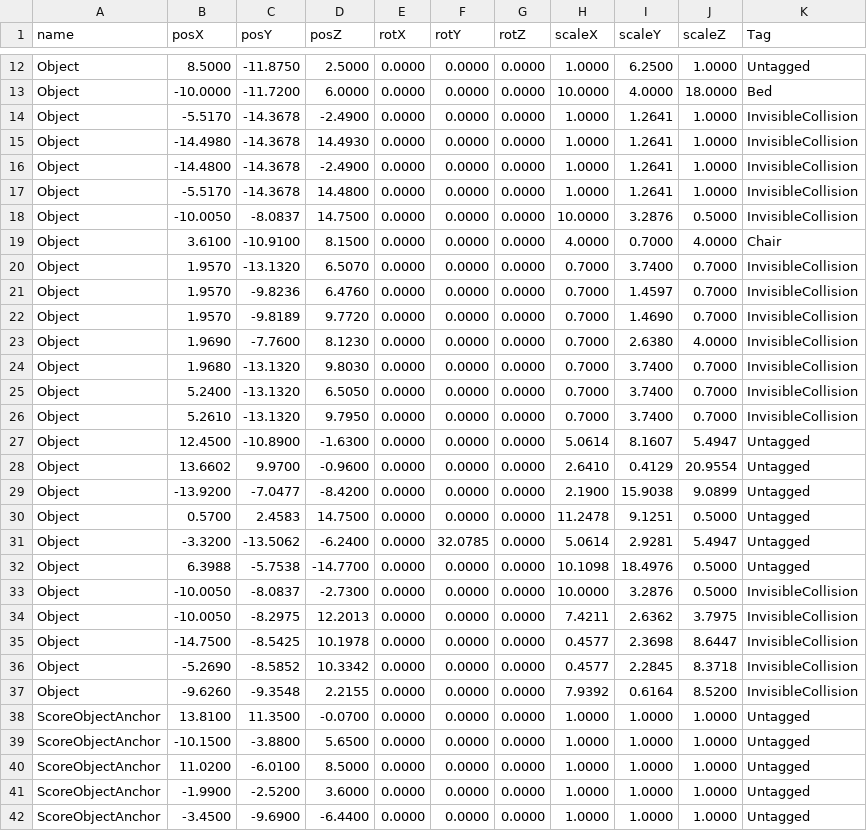
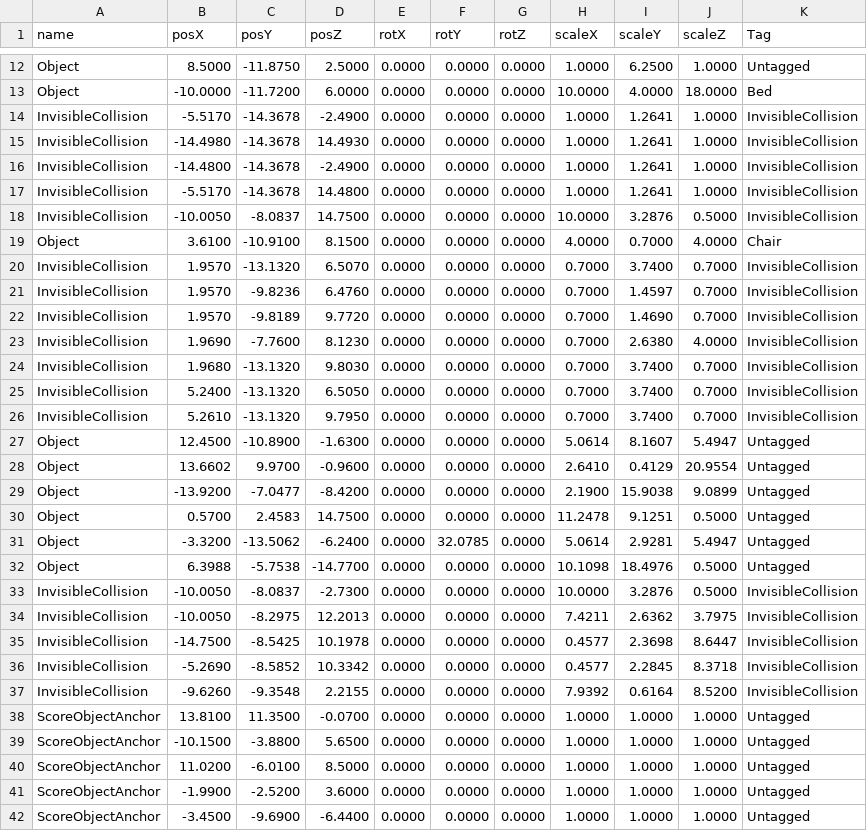
Before and after one commit to wizgame2023/2025afterGame, a CSV file: 2025afterGame/media/Stage/positions.csv, drawn as a sheet; only a part is shown, gaps mark what is left out.

Commit message:
InvisibleCollisionの出し方を変更

```diff
--- a/2025afterGame/media/Stage/positions.csv
+++ b/2025afterGame/media/Stage/positions.csv
@@ -13,15 +13,15 @@ Object,8.5000,-11.8750,2.5000,0.0000,0.0000,0.0000,1.0000,6.2500,1.0000,Untagged
 Object,-10.0000,-11.7200,6.0000,0.0000,0.0000,0.0000,10.0000,4.0000,18.0000,Bed
-Object,-5.5170,-14.3678,-2.4900,0.0000,0.0000,0.0000,1.0000,1.2641,1.0000,InvisibleCollision
-Object,-14.4980,-14.3678,14.4930,0.0000,0.0000,0.0000,1.0000,1.2641,1.0000,InvisibleCollision
-Object,-14.4800,-14.3678,-2.4900,0.0000,0.0000,0.0000,1.0000,1.2641,1.0000,InvisibleCollision
-Object,-5.5170,-14.3678,14.4800,0.0000,0.0000,0.0000,1.0000,1.2641,1.0000,InvisibleCollision
-Object,-10.0050,-8.0837,14.7500,0.0000,0.0000,0.0000,10.0000,3.2876,0.5000,InvisibleCollision
+InvisibleCollision,-5.5170,-14.3678,-2.4900,0.0000,0.0000,0.0000,1.0000,1.2641,1.0000,InvisibleCollision
+InvisibleCollision,-14.4980,-14.3678,14.4930,0.0000,0.0000,0.0000,1.0000,1.2641,1.0000,InvisibleCollision
+InvisibleCollision,-14.4800,-14.3678,-2.4900,0.0000,0.0000,0.0000,1.0000,1.2641,1.0000,InvisibleCollision
+InvisibleCollision,-5.5170,-14.3678,14.4800,0.0000,0.0000,0.0000,1.0000,1.2641,1.0000,InvisibleCollision
+InvisibleCollision,-10.0050,-8.0837,14.7500,0.0000,0.0000,0.0000,10.0000,3.2876,0.5000,InvisibleCollision
 Object,3.6100,-10.9100,8.1500,0.0000,0.0000,0.0000,4.0000,0.7000,4.0000,Chair
-Object,1.9570,-13.1320,6.5070,0.0000,0.0000,0.0000,0.7000,3.7400,0.7000,InvisibleCollision
-Object,1.9570,-9.8236,6.4760,0.0000,0.0000,0.0000,0.7000,1.4597,0.7000,InvisibleCollision
-Object,1.9570,-9.8189,9.7720,0.0000,0.0000,0.0000,0.7000,1.4690,0.7000,InvisibleCollision
-Object,1.9690,-7.7600,8.1230,0.0000,0.0000,0.0000,0.7000,2.6380,4.0000,InvisibleCollision
-Object,1.9680,-13.1320,9.8030,0.0000,0.0000,0.0000,0.7000,3.7400,0.7000,InvisibleCollision
-Object,5.2400,-13.1320,6.5050,0.0000,0.0000,0.0000,0.7000,3.7400,0.7000,InvisibleCollision
-Object,5.2610,-13.1320,9.7950,0.0000,0.0000,0.0000,0.7000,3.7400,0.7000,InvisibleCollision
+InvisibleCollision,1.9570,-13.1320,6.5070,0.0000,0.0000,0.0000,0.7000,3.7400,0.7000,InvisibleCollision
+InvisibleCollision,1.9570,-9.8236,6.4760,0.0000,0.0000,0.0000,0.7000,1.4597,0.7000,InvisibleCollision
+InvisibleCollision,1.9570,-9.8189,9.7720,0.0000,0.0000,0.0000,0.7000,1.4690,0.7000,InvisibleCollision
+InvisibleCollision,1.9690,-7.7600,8.1230,0.0000,0.0000,0.0000,0.7000,2.6380,4.0000,InvisibleCollision
+InvisibleCollision,1.9680,-13.1320,9.8030,0.0000,0.0000,0.0000,0.7000,3.7400,0.7000,InvisibleCollision
+InvisibleCollision,5.2400,-13.1320,6.5050,0.0000,0.0000,0.0000,0.7000,3.7400,0.7000,InvisibleCollision
+InvisibleCollision,5.2610,-13.1320,9.7950,0.0000,0.0000,0.0000,0.7000,3.7400,0.7000,InvisibleCollision
 Object,12.4500,-10.8900,-1.6300,0.0000,0.0000,0.0000,5.0614,8.1607,5.4947,Untagged
@@ -32,7 +32,7 @@ Object,-3.3200,-13.5062,-6.2400,0.0000,32.0785,0.0000,5.0614,2.9281,5.4947,Untag
 Object,6.3988,-5.7538,-14.7700,0.0000,0.0000,0.0000,10.1098,18.4976,0.5000,Untagged
-Object,-10.0050,-8.0837,-2.7300,0.0000,0.0000,0.0000,10.0000,3.2876,0.5000,InvisibleCollision
-Object,-10.0050,-8.2975,12.2013,0.0000,0.0000,0.0000,7.4211,2.6362,3.7975,InvisibleCollision
-Object,-14.7500,-8.5425,10.1978,0.0000,0.0000,0.0000,0.4577,2.3698,8.6447,InvisibleCollision
-Object,-5.2690,-8.5852,10.3342,0.0000,0.0000,0.0000,0.4577,2.2845,8.3718,InvisibleCollision
-Object,-9.6260,-9.3548,2.2155,0.0000,0.0000,0.0000,7.9392,0.6164,8.5200,InvisibleCollision
+InvisibleCollision,-10.0050,-8.0837,-2.7300,0.0000,0.0000,0.0000,10.0000,3.2876,0.5000,InvisibleCollision
+InvisibleCollision,-10.0050,-8.2975,12.2013,0.0000,0.0000,0.0000,7.4211,2.6362,3.7975,InvisibleCollision
+InvisibleCollision,-14.7500,-8.5425,10.1978,0.0000,0.0000,0.0000,0.4577,2.3698,8.6447,InvisibleCollision
+InvisibleCollision,-5.2690,-8.5852,10.3342,0.0000,0.0000,0.0000,0.4577,2.2845,8.3718,InvisibleCollision
+InvisibleCollision,-9.6260,-9.3548,2.2155,0.0000,0.0000,0.0000,7.9392,0.6164,8.5200,InvisibleCollision
 ScoreObjectAnchor,13.8100,11.3500,-0.0700,0.0000,0.0000,0.0000,1.0000,1.0000,1.0000,Untagged
```
Also changed, not shown: 9 other files.
